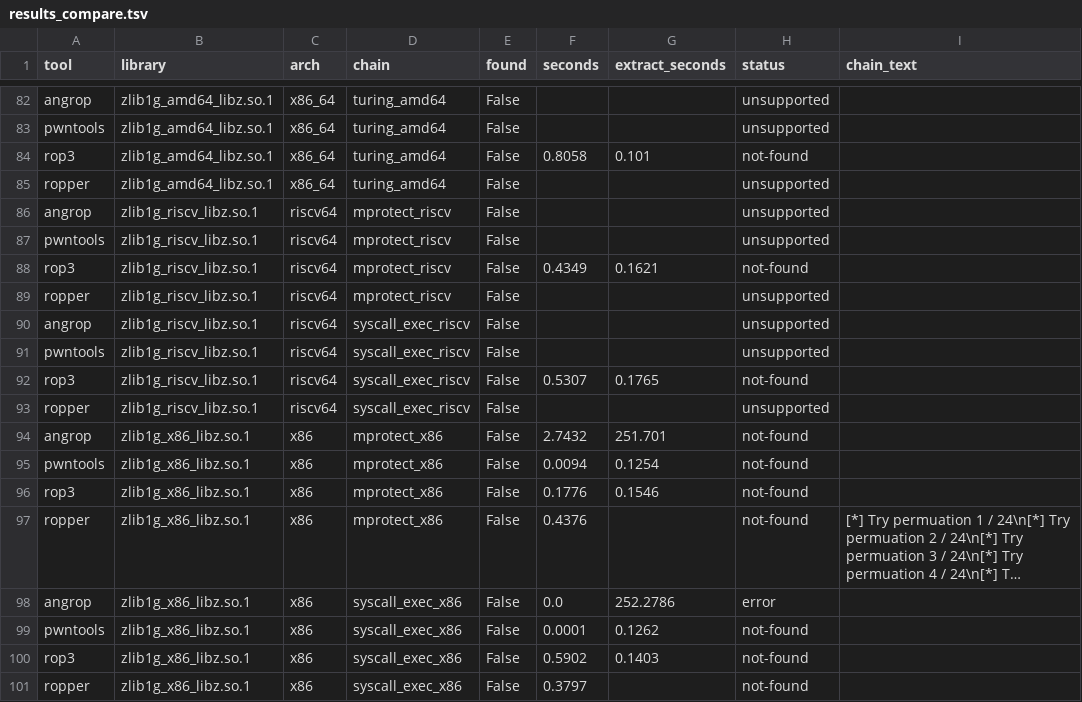
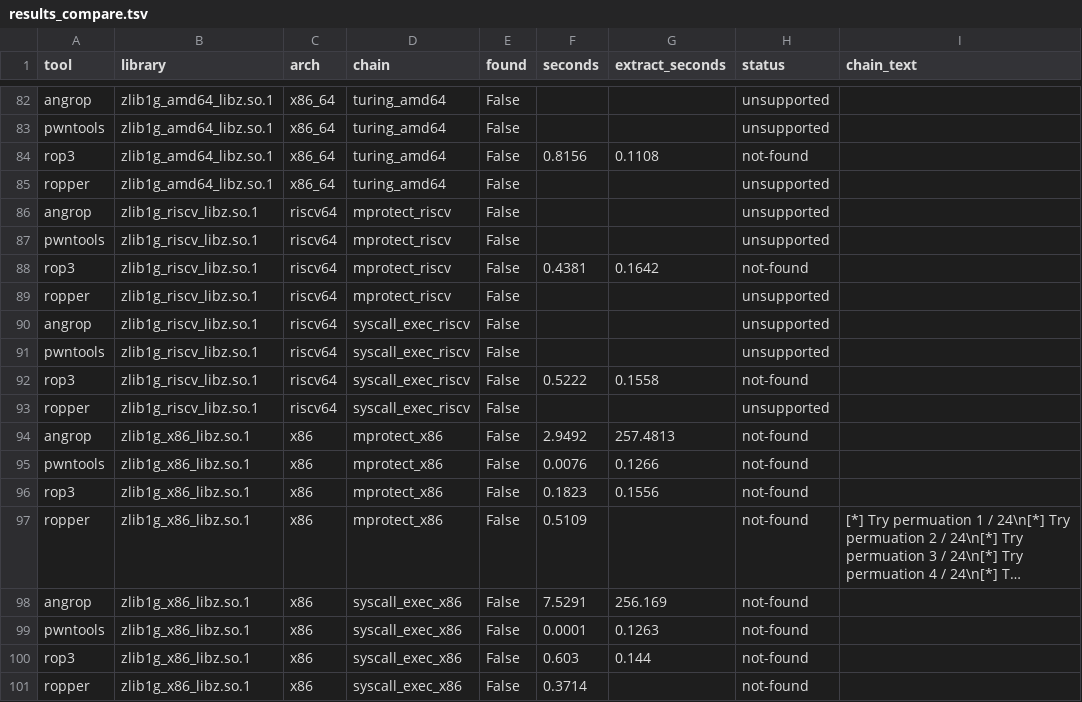
Before and after one commit to jaimea753/rop3-eval, a TSV file: results/compare_ropchains/results_compare.tsv, drawn as a sheet; only a part is shown, gaps mark what is left out; long unchanged cells end in …; the diff covers the shown part only; the diff names each change by its address in the sheet, - before the commit and + after, or states it on an @@ line.

```diff
--- a/results/compare_ropchains/results_compare.tsv
+++ b/results/compare_ropchains/results_compare.tsv
-F84 (seconds): 0.8058
+F84 (seconds): 0.8156
-G84 (extract_seconds): 0.101
+G84 (extract_seconds): 0.1108
-F88 (seconds): 0.4349
+F88 (seconds): 0.4381
-G88 (extract_seconds): 0.1621
+G88 (extract_seconds): 0.1642
-F92 (seconds): 0.5307
+F92 (seconds): 0.5222
-G92 (extract_seconds): 0.1765
+G92 (extract_seconds): 0.1558
-F94 (seconds): 2.7432
+F94 (seconds): 2.9492
-G94 (extract_seconds): 251.701
+G94 (extract_seconds): 257.4813
-F95 (seconds): 0.0094
+F95 (seconds): 0.0076
-G95 (extract_seconds): 0.1254
+G95 (extract_seconds): 0.1266
-F96 (seconds): 0.1776
+F96 (seconds): 0.1823
-G96 (extract_seconds): 0.1546
+G96 (extract_seconds): 0.1556
-F97 (seconds): 0.4376
+F97 (seconds): 0.5109
-F98 (seconds): 0.0
+F98 (seconds): 7.5291
-G98 (extract_seconds): 252.2786
+G98 (extract_seconds): 256.169
-H98 (status): error
+H98 (status): not-found
-G99 (extract_seconds): 0.1262
+G99 (extract_seconds): 0.1263
-F100 (seconds): 0.5902
+F100 (seconds): 0.603
-G100 (extract_seconds): 0.1403
+G100 (extract_seconds): 0.144
-F101 (seconds): 0.3797
+F101 (seconds): 0.3714
```
Also changed, not shown: 80 edited cells elsewhere in this file, 7 other files.
